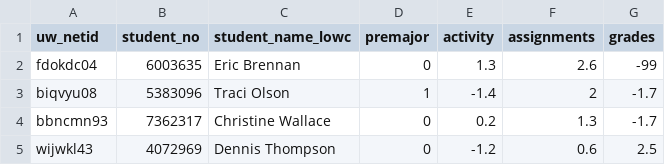
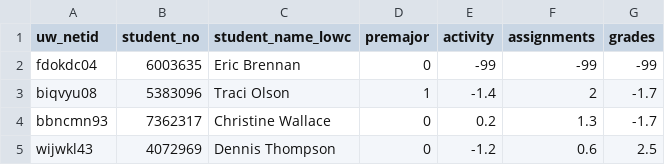
Before and after one commit to uw-it-aca/retention-dashboard, a CSV file: retention-dashboard/data/week1/eop-students.csv, drawn as a sheet; only a part is shown.

Commit message:
no data for all data cols

```diff
--- a/retention-dashboard/data/week1/eop-students.csv
+++ b/retention-dashboard/data/week1/eop-students.csv
@@ -1,3 +1,3 @@
 uw_netid,student_no,student_name_lowc,premajor,activity,assignments,grades
-fdokdc04,6003635,Eric Brennan,0,1.3,2.6,-99
+fdokdc04,6003635,Eric Brennan,0,-99,-99,-99
 biqvyu08,5383096,Traci Olson,1,-1.4,2,-1.7
```
Also changed, not shown: 1 other file.
